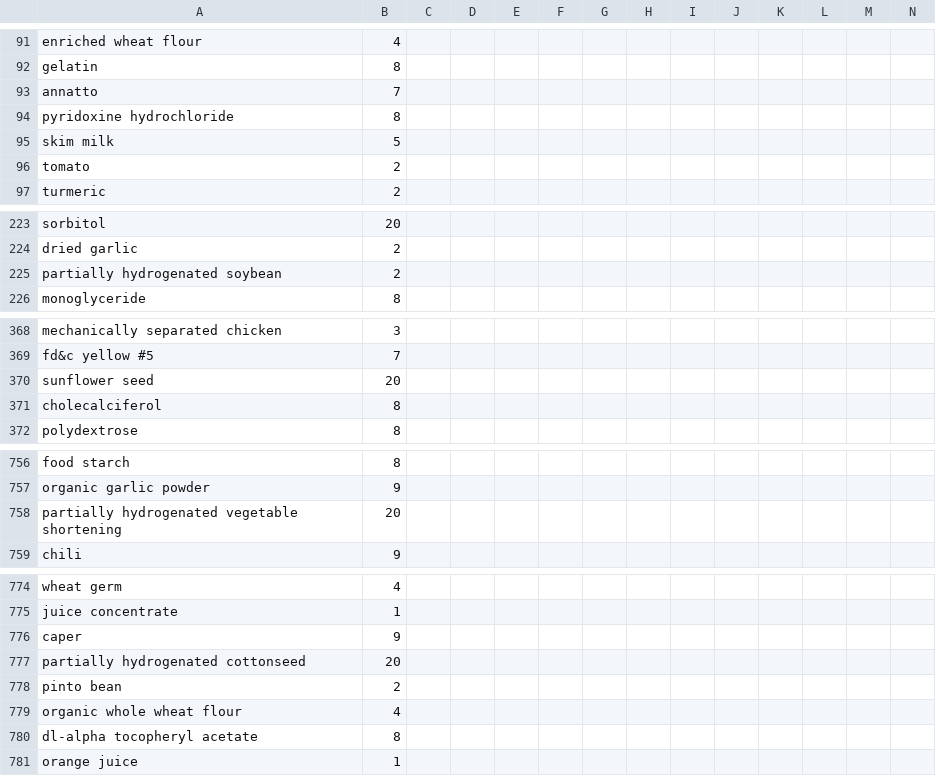
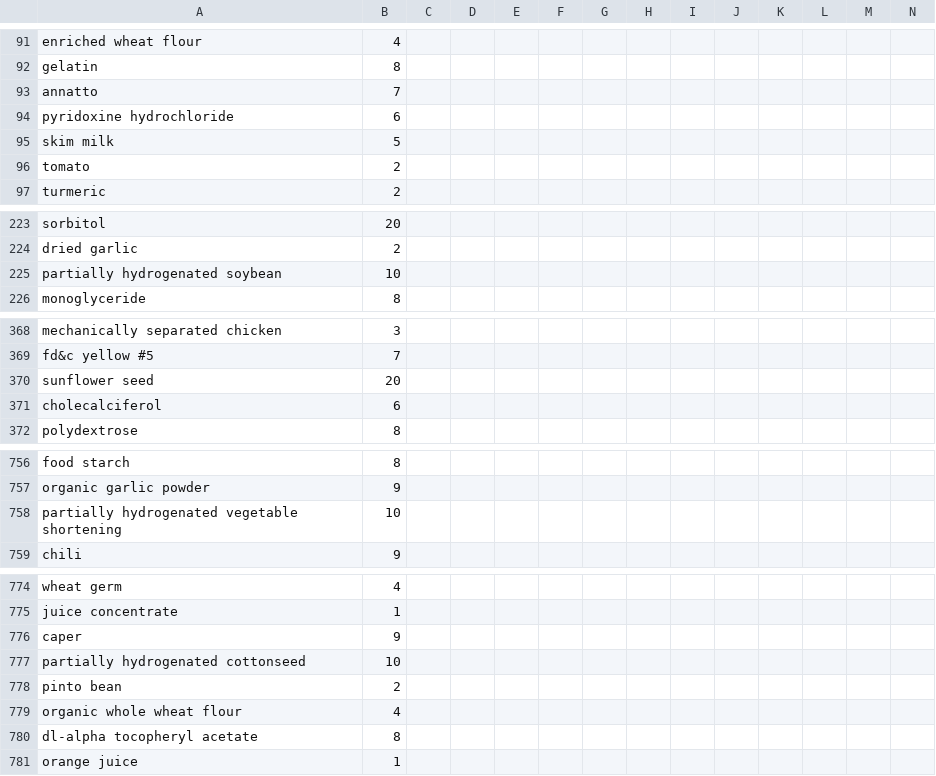
Before and after one commit to youyanggu/adulteration, a CSV file: model/data/scores2.csv, drawn as a sheet; only a part is shown, gaps mark what is left out.

```diff
--- a/model/data/scores2.csv
+++ b/model/data/scores2.csv
@@ -93,3 +93,3 @@ gelatin,8,,,,,,,,,,,,
 annatto,7,,,,,,,,,,,,
-pyridoxine hydrochloride,8,,,,,,,,,,,,
+pyridoxine hydrochloride,6,,,,,,,,,,,,
 skim milk,5,,,,,,,,,,,,
@@ -224,3 +224,3 @@ sorbitol,20,,,,,,,,,,,,
 dried garlic,2,,,,,,,,,,,,
-partially hydrogenated soybean,2,,,,,,,,,,,,
+partially hydrogenated soybean,10,,,,,,,,,,,,
 monoglyceride,8,,,,,,,,,,,,
@@ -370,3 +370,3 @@ fd&c yellow #5,7,,,,,,,,,,,,
 sunflower seed,20,,,,,,,,,,,,
-cholecalciferol,8,,,,,,,,,,,,
+cholecalciferol,6,,,,,,,,,,,,
 polydextrose,8,,,,,,,,,,,,
@@ -757,3 +757,3 @@ food starch,8,,,,,,,,,,,,
 organic garlic powder,9,,,,,,,,,,,,
-partially hydrogenated vegetable shortening,20,,,,,,,,,,,,
+partially hydrogenated vegetable shortening,10,,,,,,,,,,,,
 chili,9,,,,,,,,,,,,
@@ -776,3 +776,3 @@ juice concentrate,1,,,,,,,,,,,,
 caper,9,,,,,,,,,,,,
-partially hydrogenated cottonseed,20,,,,,,,,,,,,
+partially hydrogenated cottonseed,10,,,,,,,,,,,,
 pinto bean,2,,,,,,,,,,,,
```
Also changed, not shown: 2 other files.
